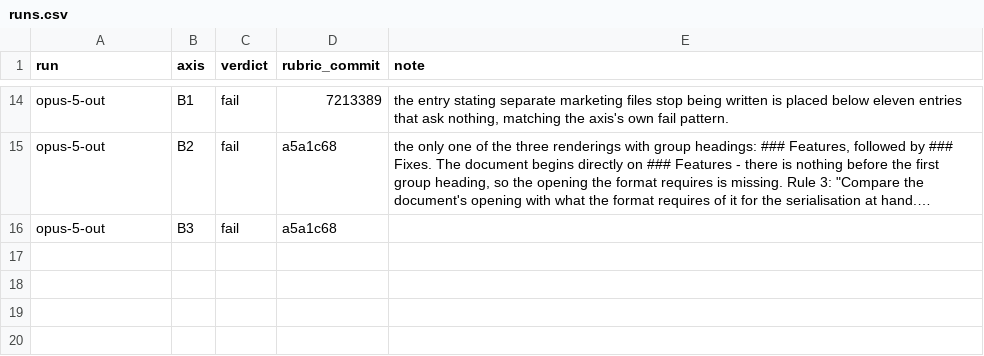
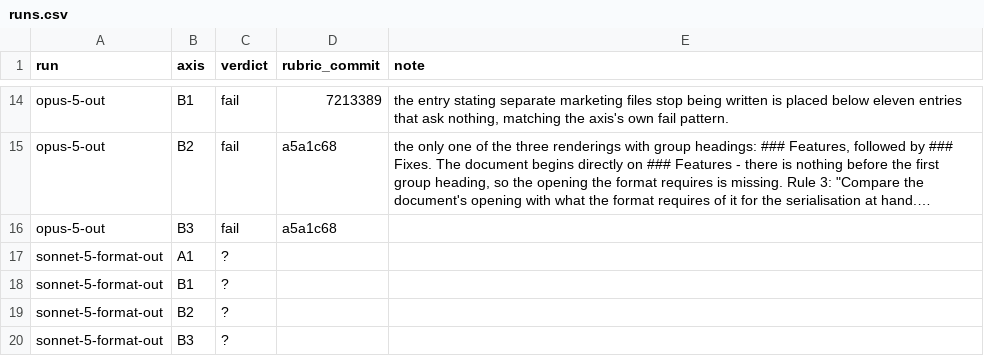
Before and after one commit to goldbarth/chartula-evals, a CSV file: labels/customer/runs.csv, drawn as a sheet; only a part is shown, gaps mark what is left out; long unchanged cells end in …; the diff names each change by its address in the sheet, - before the commit and + after, or states it on an @@ line.

Commit message:
judge: the first case rendered against a prompt that carries the format
The customer prompt in Chartula now states the shape of an entry (#96, merged
as #99), and `generate --no-publish` (#101) writes a run's changelog.json
without creating a release. This is the first case produced through both, and
the first measured against the frozen criterion.

tools/from_chartula_run.py turns a run's changelog.json into what the harness
reads: the rendering split into the audience sections run_labelled.py looks for,
and, only when asked, a fact base. It drops `userVisible` on the way, because
Chartula decides that per change and it is the question A1 asks - a fact base
that answered it would hand over the verdict. The fact base of v0.1.0 is left
untouched here: it belongs to the release rather than to a run, and rewriting it
would move A1's figures for reasons that have nothing to do with the rendering.

Both runs judged by claude-opus-5 against sha256:2fc4dcea96c3afad, the same
criterion on both sides, so the two are comparable with each other and not with
the sonnet-5-judged figures recorded before them. $2.88 for the pair.

What moved, old prompt to new, judge fails per axis:

  C4   8 of 26 -> 0 of 20      C1   7 of 25 -> 0 of 20
  C5   2 of 26 -> 0 of 20      C2   1      -> 0
  A1   4 of 27 -> 1 of 21      C3   6 of 25 -> 5 of 20

  entries the judge would ship: 9 of 26 -> 15 of 20

Four axes to zero. C3 did not move: 24 percent to 25 percent. The judge's
reasons show it applying the strike test by name - "striking slot 1 leaves only
the qualifier restating the same fact" - so the rule reached the prompt and is
used when judging. The model doing the writing does not apply it. A rule in the
prompt is not the fix for that axis.

B2 still fails, on something new. The old renderings had no group headings at
all; this one has them and fails on the missing YAML front matter the published
serialisation calls for. That is the composer's output, not the model's, and it
is a finding about Chartula rather than about the prompt.

The rendering does not ship whole: five entries fail, and so do B1 and B2.

```diff
--- a/labels/customer/runs.csv
+++ b/labels/customer/runs.csv
+row 17: sonnet-5-format-out | A1 | ?
+row 18: sonnet-5-format-out | B1 | ?
+row 19: sonnet-5-format-out | B2 | ?
+row 20: sonnet-5-format-out | B3 | ?
```
Also changed, not shown: labels/customer/items.csv, 7 other files.
